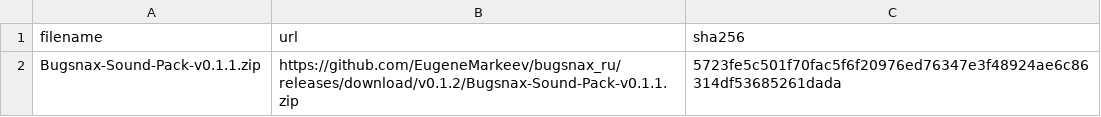
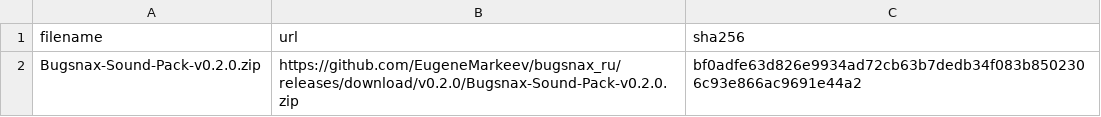
Before and after one commit to EugeneMarkeev/bugsnax_ru, a TSV file: sound-pack.tsv, drawn as a sheet.

```diff
--- a/sound-pack.tsv
+++ b/sound-pack.tsv
@@ -1,2 +1,2 @@
 filename	url	sha256
-Bugsnax-Sound-Pack-v0.1.1.zip	https://github.com/EugeneMarkeev/bugsnax_ru/releases/download/v0.1.2/Bugsnax-Sound-Pack-v0.1.1.zip	5723fe5c501f70fac5f6f20976ed76347e3f48924ae6c86314df53685261dada
+Bugsnax-Sound-Pack-v0.2.0.zip	https://github.com/EugeneMarkeev/bugsnax_ru/releases/download/v0.2.0/Bugsnax-Sound-Pack-v0.2.0.zip	bf0adfe63d826e9934ad72cb63b7dedb34f083b8502306c93e866ac9691e44a2
```
Also changed, not shown: manifest.tsv, previous-manifest.tsv, 6 other files.
